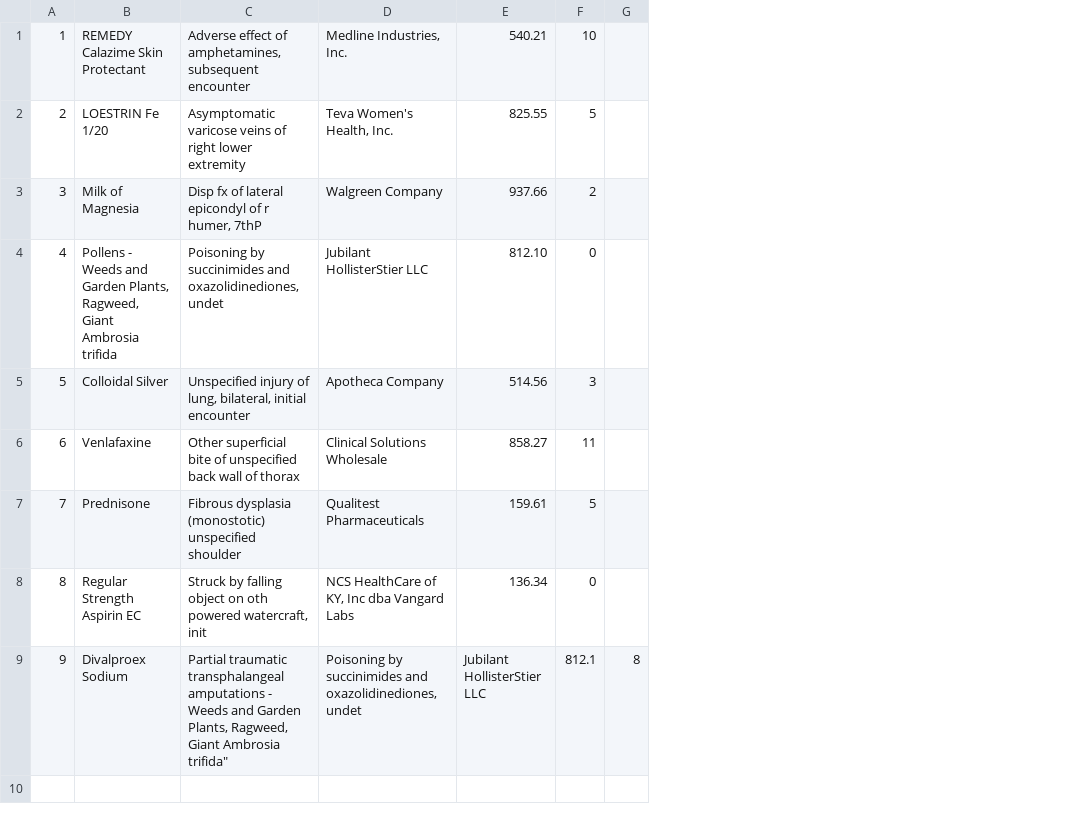
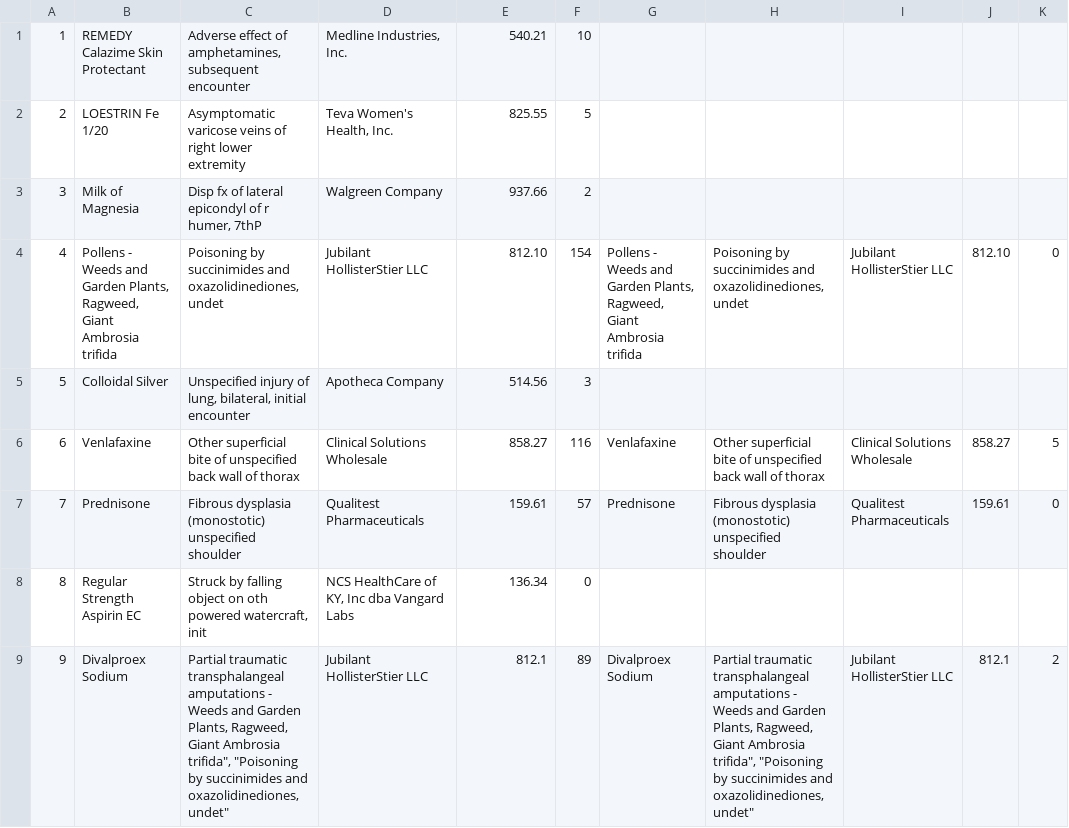
Before and after one commit to evilleda23/Lab2_1223319_1003519, a CSV file: Lab3_1223319_1003519/Farmacos.csv, drawn as a sheet; removed rows and columns are numbered as before the commit, all else as after; the diff names each change by its address in the sheet, - before the commit and + after, or states it on an @@ line.

```diff
--- a/Lab3_1223319_1003519/Farmacos.csv
+++ b/Lab3_1223319_1003519/Farmacos.csv
+column F, rows 1-9: 10 | 5 | 2 | 154 | 3 | 116 | 57 | 0 | 89
+column G, rows 4-9: Pollens - Weeds and Garden Plants, Ragweed, Giant Ambrosia trifida |  | Venlafaxine | Prednisone |  | Divalproex Sodium
+column H, rows 4-9: Poisoning by succinimides and oxazolidinediones, undet |  | Other superficial bite of unspecified back wall of thorax | Fibrous dysplasia (monostotic) unspecified shoulder |  | Partial traumatic transphalangeal amputations - Weeds and Garden Plants, Ragweed, Giant Ambrosia trifida", "Poisoning by succinimides and oxazolidinediones, undet"
+column I, rows 4-9: Jubilant HollisterStier LLC |  | Clinical Solutions Wholesale | Qualitest Pharmaceuticals |  | Jubilant HollisterStier LLC
+column J, rows 4-9: 812.10 |  | 858.27 | 159.61 |  | 812.1
-column G, row 9: 8
-K1: 10
+K1: (empty)
-K2: 5
+K2: (empty)
-K3: 2
+K3: (empty)
-K5: 3
+K5: (empty)
-K6: 11
+K6: 5
-K7: 5
+K7: 0
-K8: 0
+K8: (empty)
-C9: …Giant Ambrosia trifida"
+C9: …Giant Ambrosia trifida", "Poisoning by succinimides and oxazolidinediones, undet"
-D9: Poisoning by succinimides and oxazolidinediones, undet
+D9: Jubilant HollisterStier LLC
-E9: Jubilant HollisterStier LLC
+E9: 812.1
-K9: 812.1
+K9: 2
```
Also changed, not shown: 7 other files.
